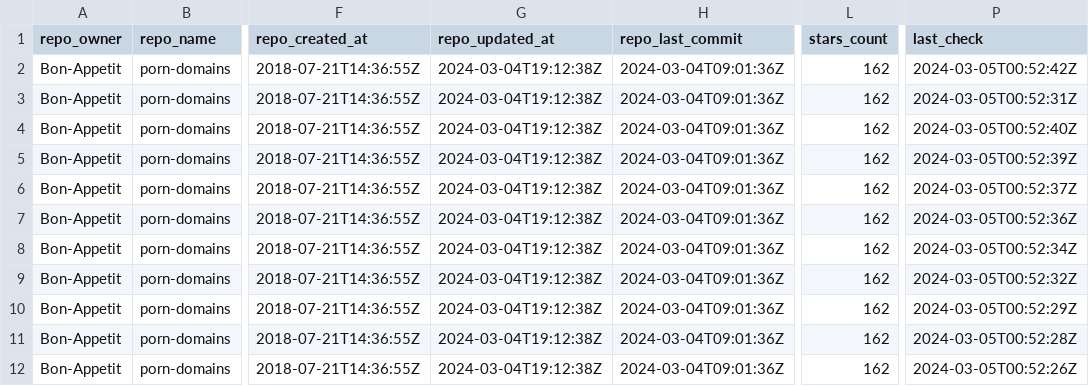
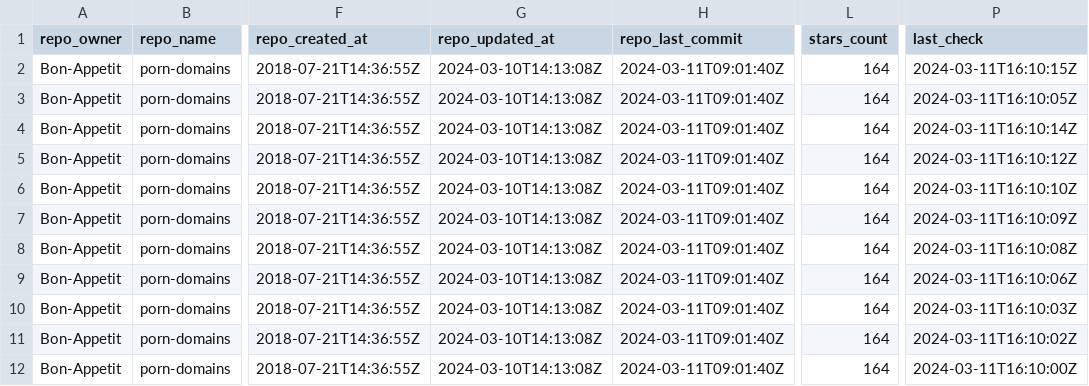
Before and after one commit to Bon-Appetit/porn-domains, a CSV file: wl-sources.csv, drawn as a sheet; only a part is shown, gaps mark what is left out; the diff names each change by its address in the sheet, - before the commit and + after, or states it on an @@ line.

Commit message:
Update wl-sources.csv

```diff
--- a/wl-sources.csv
+++ b/wl-sources.csv
-G2:G12 (repo_updated_at): 2024-03-04T19:12:38Z
+G2:G12 (repo_updated_at): 2024-03-10T14:13:08Z
-H2:H12 (repo_last_commit): 2024-03-04T09:01:36Z
+H2:H12 (repo_last_commit): 2024-03-11T09:01:40Z
-L2:L12 (stars_count): 162
+L2:L12 (stars_count): 164
-P2 (last_check): 2024-03-05T00:52:42Z
+P2 (last_check): 2024-03-11T16:10:15Z
-P3 (last_check): 2024-03-05T00:52:31Z
+P3 (last_check): 2024-03-11T16:10:05Z
-P4 (last_check): 2024-03-05T00:52:40Z
+P4 (last_check): 2024-03-11T16:10:14Z
-P5 (last_check): 2024-03-05T00:52:39Z
+P5 (last_check): 2024-03-11T16:10:12Z
-P6 (last_check): 2024-03-05T00:52:37Z
+P6 (last_check): 2024-03-11T16:10:10Z
-P7 (last_check): 2024-03-05T00:52:36Z
+P7 (last_check): 2024-03-11T16:10:09Z
-P8 (last_check): 2024-03-05T00:52:34Z
+P8 (last_check): 2024-03-11T16:10:08Z
-P9 (last_check): 2024-03-05T00:52:32Z
+P9 (last_check): 2024-03-11T16:10:06Z
-P10 (last_check): 2024-03-05T00:52:29Z
+P10 (last_check): 2024-03-11T16:10:03Z
-P11 (last_check): 2024-03-05T00:52:28Z
+P11 (last_check): 2024-03-11T16:10:02Z
-P12 (last_check): 2024-03-05T00:52:26Z
+P12 (last_check): 2024-03-11T16:10:00Z
```
